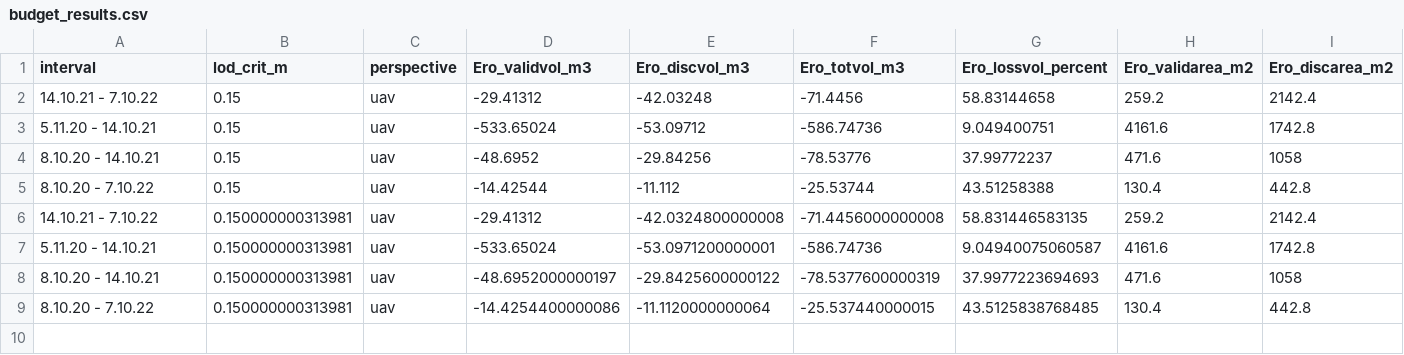
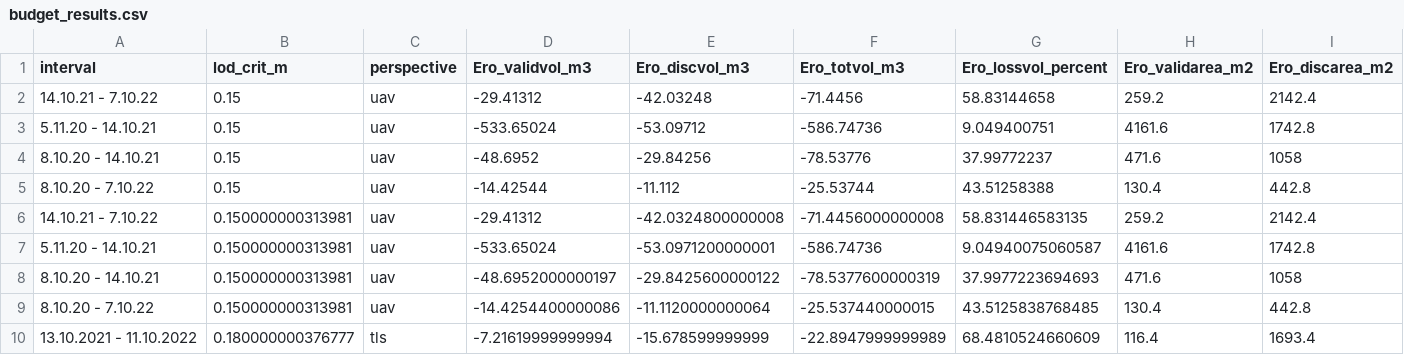
Before and after one commit to antoZhaw/pcc_standalone_anto, a CSV file: export/budget_results.csv, drawn as a sheet; only a part is shown; rows hold the shown columns only; the diff names each change by its address in the sheet, - before the commit and + after, or states it on an @@ line.

Commit message:
changed to tls budgets.

```diff
--- a/export/budget_results.csv
+++ b/export/budget_results.csv
+row 10: 13.10.2021 - 11.10.2022 | 0.180000000376777 | tls | -7.21619999999994 | -15.678599999999 | -22.8947999999989 | 68.4810524660609 | 116.4 | 1693.4
```
Also changed, not shown: 1 other file.
